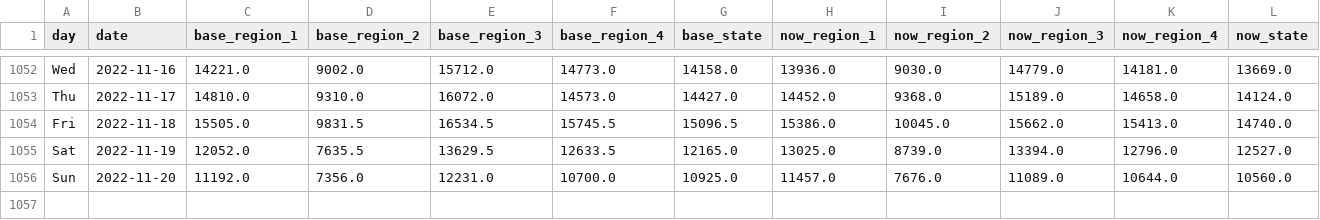
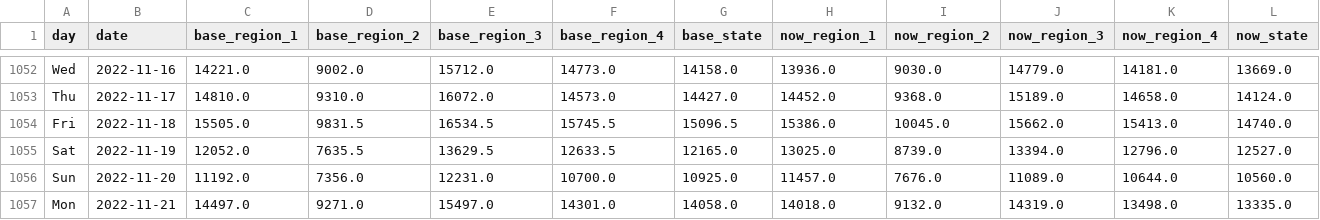
Before and after one commit to Gys19/privateData, a CSV file: CovidTrafficData.csv, drawn as a sheet; only a part is shown, gaps mark what is left out; rows hold the shown columns only; the diff names each change by its address in the sheet, - before the commit and + after, or states it on an @@ line.

Commit message:
`date`

```diff
--- a/CovidTrafficData.csv
+++ b/CovidTrafficData.csv
+row 1057: Mon | 2022-11-21 | 14497.0 | 9271.0 | 15497.0 | 14301.0 | 14058.0 | 14018.0 | 9132.0 | 14319.0 | 13498.0 | 13335.0
```
Also changed, not shown: Hourly2weeks.csv, datahealth.csv.
